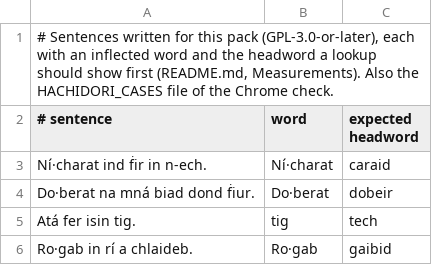
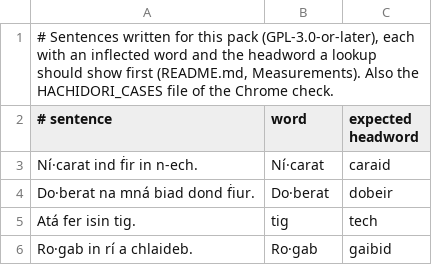
Before and after one commit to bee-san/hoshidicts, a TSV file: languages/sga/sources/real-use.tsv, drawn as a sheet; only a part is shown.

```diff
--- a/languages/sga/sources/real-use.tsv
+++ b/languages/sga/sources/real-use.tsv
@@ -2,3 +2,3 @@
 # sentence	word	expected headword
-Ní·charat ind ḟir in n-ech.	Ní·charat	caraid
+Ní·carat ind ḟir in n-ech.	Ní·carat	caraid
 Do·berat na mná biad dond ḟiur.	Do·berat	dobeir
```
Also changed, not shown: languages/sga/sources/yomitan-provenance.tsv, 12 other files.
